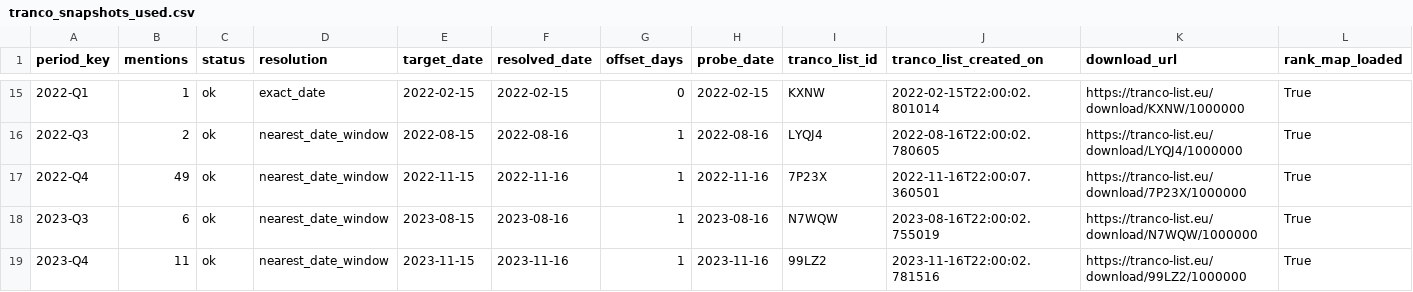
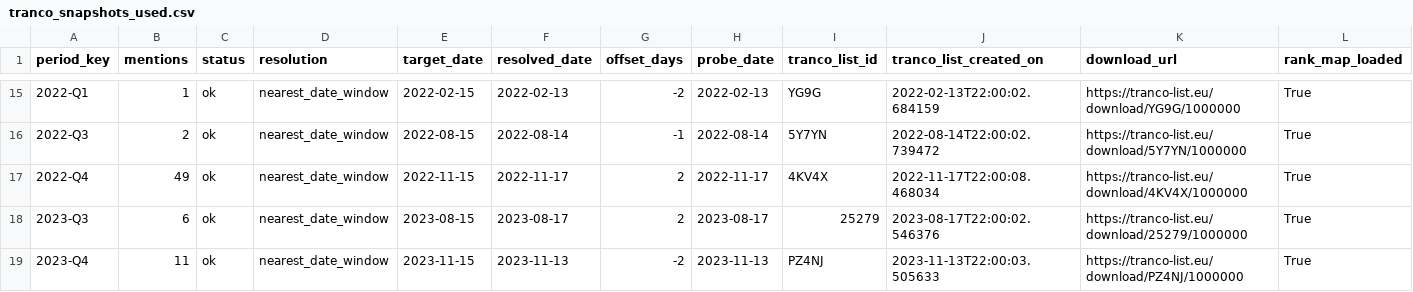
Before and after one commit to jakeberv/jakeberv.github.io, a CSV file: data/impact/reach/tranco_snapshots_used.csv, drawn as a sheet; only a part is shown, gaps mark what is left out; the diff covers the shown part only; the diff names each change by its address in the sheet, - before the commit and + after, or states it on an @@ line.

```diff
--- a/data/impact/reach/tranco_snapshots_used.csv
+++ b/data/impact/reach/tranco_snapshots_used.csv
-D15 (resolution): exact_date
+D15 (resolution): nearest_date_window
-F15 (resolved_date): 2022-02-15
+F15 (resolved_date): 2022-02-13
-G15 (offset_days): 0
+G15 (offset_days): -2
-H15 (probe_date): 2022-02-15
+H15 (probe_date): 2022-02-13
-I15 (tranco_list_id): KXNW
+I15 (tranco_list_id): YG9G
-J15 (tranco_list_created_on): 2022-02-15T22:00:02.801014
+J15 (tranco_list_created_on): 2022-02-13T22:00:02.684159
-K15 (download_url): https://tranco-list.eu/download/KXNW/1000000
+K15 (download_url): https://tranco-list.eu/download/YG9G/1000000
-F16 (resolved_date): 2022-08-16
+F16 (resolved_date): 2022-08-14
-G16 (offset_days): 1
+G16 (offset_days): -1
-H16 (probe_date): 2022-08-16
+H16 (probe_date): 2022-08-14
-I16 (tranco_list_id): LYQJ4
+I16 (tranco_list_id): 5Y7YN
-J16 (tranco_list_created_on): 2022-08-16T22:00:02.780605
+J16 (tranco_list_created_on): 2022-08-14T22:00:02.739472
-K16 (download_url): https://tranco-list.eu/download/LYQJ4/1000000
+K16 (download_url): https://tranco-list.eu/download/5Y7YN/1000000
-F17 (resolved_date): 2022-11-16
+F17 (resolved_date): 2022-11-17
-G17:G18 (offset_days): 1
+G17:G18 (offset_days): 2
-H17 (probe_date): 2022-11-16
+H17 (probe_date): 2022-11-17
-I17 (tranco_list_id): 7P23X
+I17 (tranco_list_id): 4KV4X
-J17 (tranco_list_created_on): 2022-11-16T22:00:07.360501
+J17 (tranco_list_created_on): 2022-11-17T22:00:08.468034
-K17 (download_url): https://tranco-list.eu/download/7P23X/1000000
+K17 (download_url): https://tranco-list.eu/download/4KV4X/1000000
-F18 (resolved_date): 2023-08-16
+F18 (resolved_date): 2023-08-17
-H18 (probe_date): 2023-08-16
+H18 (probe_date): 2023-08-17
-I18 (tranco_list_id): N7WQW
+I18 (tranco_list_id): 25279
-J18 (tranco_list_created_on): 2023-08-16T22:00:02.755019
+J18 (tranco_list_created_on): 2023-08-17T22:00:02.546376
-K18 (download_url): https://tranco-list.eu/download/N7WQW/1000000
+K18 (download_url): https://tranco-list.eu/download/25279/1000000
-F19 (resolved_date): 2023-11-16
+F19 (resolved_date): 2023-11-13
-G19 (offset_days): 1
+G19 (offset_days): -2
-H19 (probe_date): 2023-11-16
+H19 (probe_date): 2023-11-13
-I19 (tranco_list_id): 99LZ2
+I19 (tranco_list_id): PZ4NJ
-J19 (tranco_list_created_on): 2023-11-16T22:00:02.781516
+J19 (tranco_list_created_on): 2023-11-13T22:00:03.505633
-K19 (download_url): https://tranco-list.eu/download/99LZ2/1000000
+K19 (download_url): https://tranco-list.eu/download/PZ4NJ/1000000
```
Also changed, not shown: 55 edited cells elsewhere in this file, data/impact/reach/outlet_reach.csv, data/impact/reach/time_adjusted_mentions_reach.csv, 6 other files.
